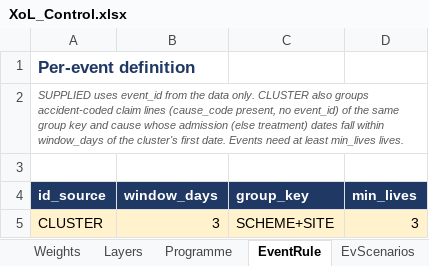
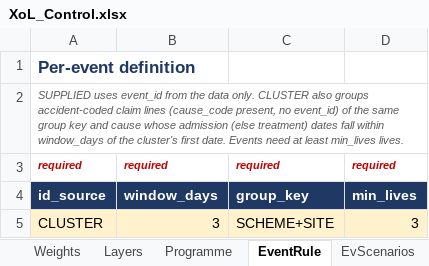
Before and after one commit to mtamsyed-gc/xolpricing, an Excel workbook: excel/templates/XoL_Control.xlsx, sheet EventRule, drawn as a sheet; values as stored, in another font and other column widths than the file's, no borders; the diff names each change by its address in the sheet, - before the commit and + after, or states it on an @@ line.

```diff
--- a/excel/templates/XoL_Control.xlsx (sheet EventRule)
+++ b/excel/templates/XoL_Control.xlsx (sheet EventRule)
-row 3: (empty)
+row 3: required | required | required | required
```
Also changed, not shown: sheet Params, sheet Layers, sheet Trend, sheet Expiring, sheet Scenarios, sheet Completion, 7 more sheets, other sheet tabs, data/synthetic/XoL_Control_synthetic.xlsx, 12 other files.
